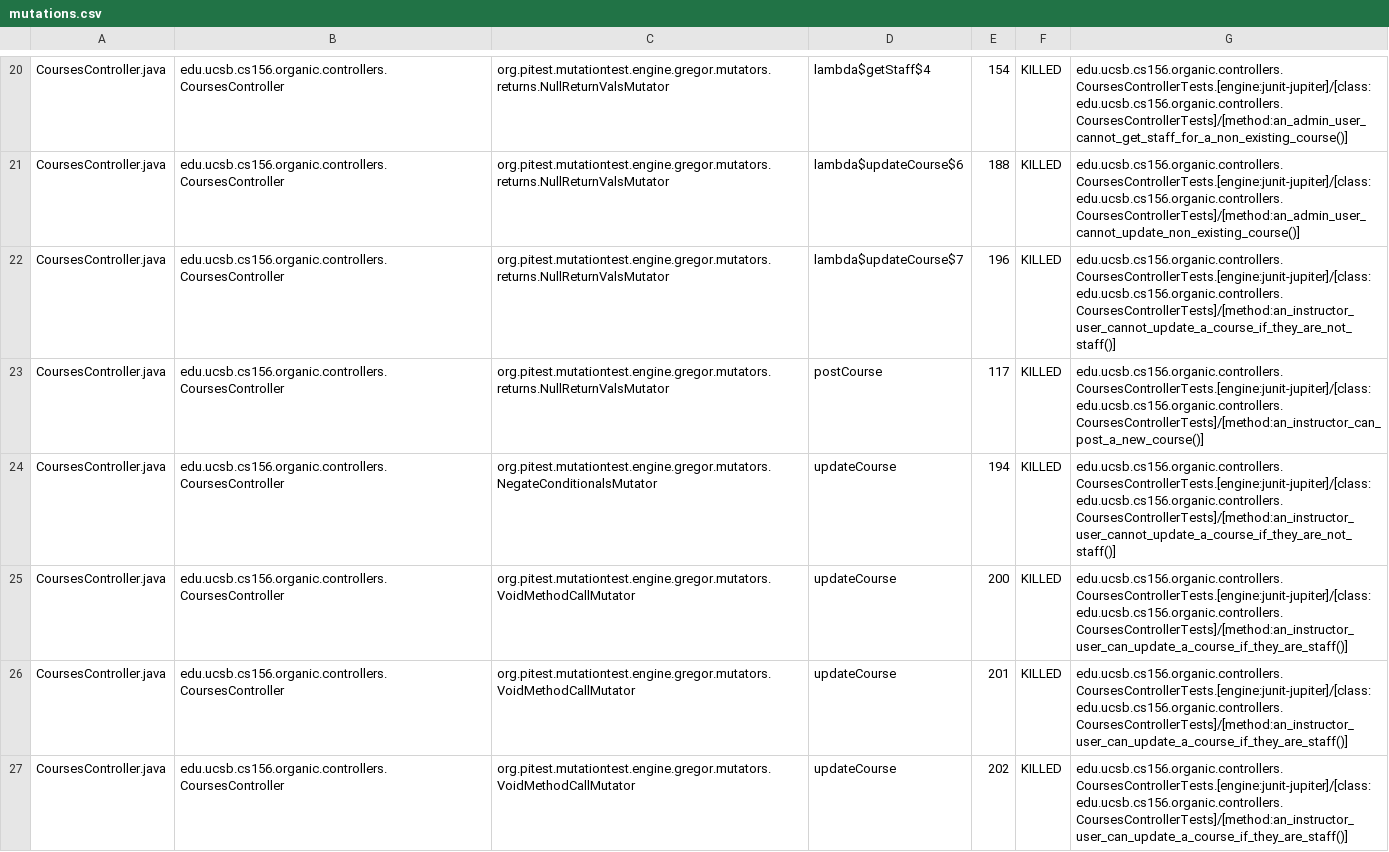
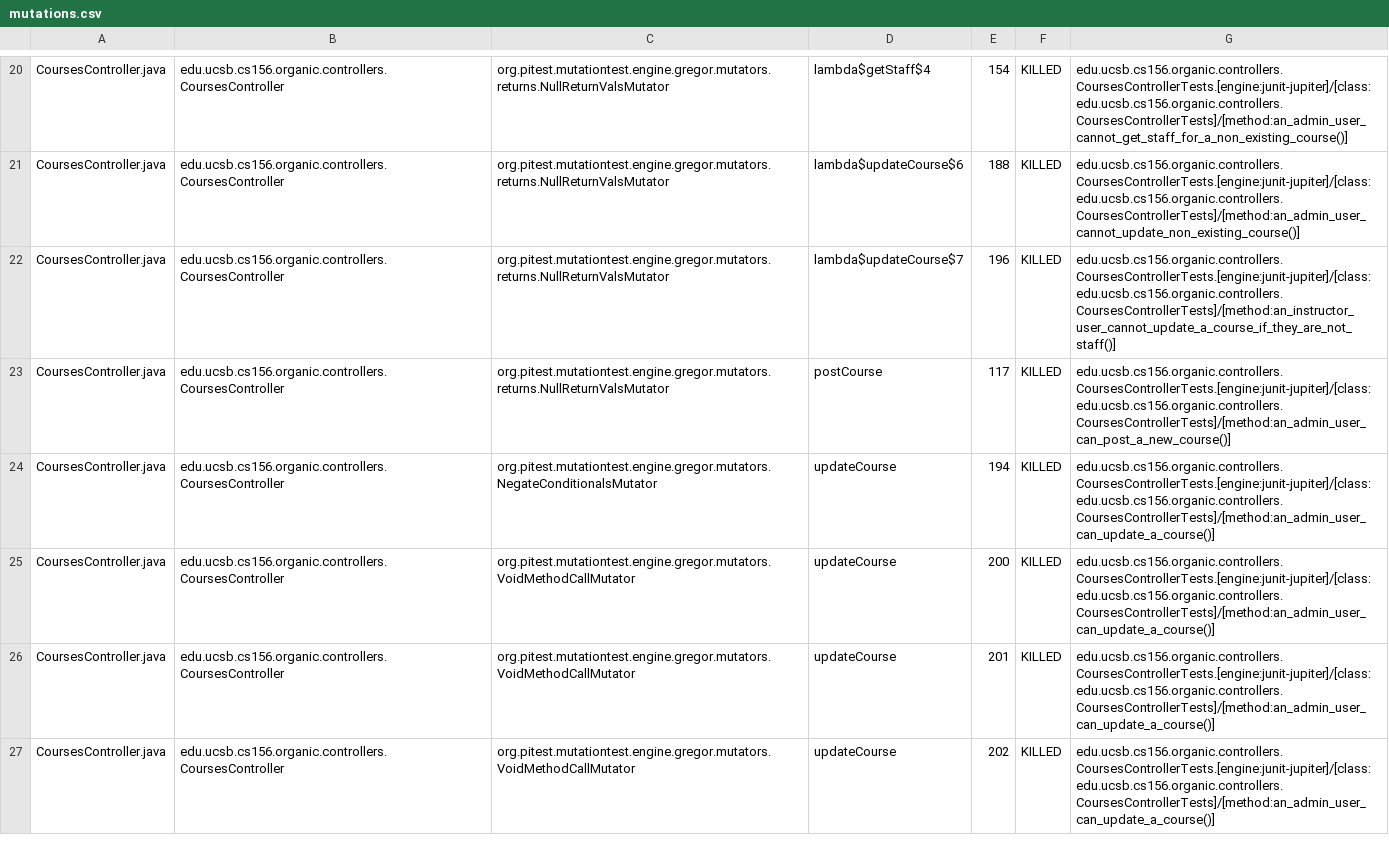
Before and after one commit to ucsb-cs156-s24/proj-organic-s24-5pm-3, a CSV file: prs/55/pitest/mutations.csv, drawn as a sheet; only a part is shown, gaps mark what is left out; the diff covers the shown part only.

Commit message:
Deploying to gh-pages from @ ucsb-cs156-s24/proj-organic-s24-5pm-3@97950276b4d0557e8e15b9da27931f61c119d88e 🚀

```diff
--- a/prs/55/pitest/mutations.csv
+++ b/prs/55/pitest/mutations.csv
@@ -22,6 +22,6 @@ CoursesController.java,edu.ucsb.cs156.organic.controllers.CoursesController,org.
 CoursesController.java,edu.ucsb.cs156.organic.controllers.CoursesController,org.pitest.mutationtest.engine.gregor.mutators.returns.NullReturnValsMutator,lambda$updateCourse$7,196,KILLED,edu.ucsb.cs156.organic.controllers.CoursesControllerTests.[engine:junit-jupiter]/[class:edu.ucsb.cs156.organic.controllers.CoursesControllerTests]/[method:an_instructor_user_cannot_update_a_course_if_they_are_not_staff()]
-CoursesController.java,edu.ucsb.cs156.organic.controllers.CoursesController,org.pitest.mutationtest.engine.gregor.mutators.returns.NullReturnValsMutator,postCourse,117,KILLED,edu.ucsb.cs156.organic.controllers.CoursesControllerTests.[engine:junit-jupiter]/[class:edu.ucsb.cs156.organic.controllers.CoursesControllerTests]/[method:an_instructor_can_post_a_new_course()]
-CoursesController.java,edu.ucsb.cs156.organic.controllers.CoursesController,org.pitest.mutationtest.engine.gregor.mutators.NegateConditionalsMutator,updateCourse,194,KILLED,edu.ucsb.cs156.organic.controllers.CoursesControllerTests.[engine:junit-jupiter]/[class:edu.ucsb.cs156.organic.controllers.CoursesControllerTests]/[method:an_instructor_user_cannot_update_a_course_if_they_are_not_staff()]
-CoursesController.java,edu.ucsb.cs156.organic.controllers.CoursesController,org.pitest.mutationtest.engine.gregor.mutators.VoidMethodCallMutator,updateCourse,200,KILLED,edu.ucsb.cs156.organic.controllers.CoursesControllerTests.[engine:junit-jupiter]/[class:edu.ucsb.cs156.organic.controllers.CoursesControllerTests]/[method:an_instructor_user_can_update_a_course_if_they_are_staff()]
-CoursesController.java,edu.ucsb.cs156.organic.controllers.CoursesController,org.pitest.mutationtest.engine.gregor.mutators.VoidMethodCallMutator,updateCourse,201,KILLED,edu.ucsb.cs156.organic.controllers.CoursesControllerTests.[engine:junit-jupiter]/[class:edu.ucsb.cs156.organic.controllers.CoursesControllerTests]/[method:an_instructor_user_can_update_a_course_if_they_are_staff()]
-CoursesController.java,edu.ucsb.cs156.organic.controllers.CoursesController,org.pitest.mutationtest.engine.gregor.mutators.VoidMethodCallMutator,updateCourse,202,KILLED,edu.ucsb.cs156.organic.controllers.CoursesControllerTests.[engine:junit-jupiter]/[class:edu.ucsb.cs156.organic.controllers.CoursesControllerTests]/[method:an_instructor_user_can_update_a_course_if_they_are_staff()]
+CoursesController.java,edu.ucsb.cs156.organic.controllers.CoursesController,org.pitest.mutationtest.engine.gregor.mutators.returns.NullReturnValsMutator,postCourse,117,KILLED,edu.ucsb.cs156.organic.controllers.CoursesControllerTests.[engine:junit-jupiter]/[class:edu.ucsb.cs156.organic.controllers.CoursesControllerTests]/[method:an_admin_user_can_post_a_new_course()]
+CoursesController.java,edu.ucsb.cs156.organic.controllers.CoursesController,org.pitest.mutationtest.engine.gregor.mutators.NegateConditionalsMutator,updateCourse,194,KILLED,edu.ucsb.cs156.organic.controllers.CoursesControllerTests.[engine:junit-jupiter]/[class:edu.ucsb.cs156.organic.controllers.CoursesControllerTests]/[method:an_admin_user_can_update_a_course()]
+CoursesController.java,edu.ucsb.cs156.organic.controllers.CoursesController,org.pitest.mutationtest.engine.gregor.mutators.VoidMethodCallMutator,updateCourse,200,KILLED,edu.ucsb.cs156.organic.controllers.CoursesControllerTests.[engine:junit-jupiter]/[class:edu.ucsb.cs156.organic.controllers.CoursesControllerTests]/[method:an_admin_user_can_update_a_course()]
+CoursesController.java,edu.ucsb.cs156.organic.controllers.CoursesController,org.pitest.mutationtest.engine.gregor.mutators.VoidMethodCallMutator,updateCourse,201,KILLED,edu.ucsb.cs156.organic.controllers.CoursesControllerTests.[engine:junit-jupiter]/[class:edu.ucsb.cs156.organic.controllers.CoursesControllerTests]/[method:an_admin_user_can_update_a_course()]
+CoursesController.java,edu.ucsb.cs156.organic.controllers.CoursesController,org.pitest.mutationtest.engine.gregor.mutators.VoidMethodCallMutator,updateCourse,202,KILLED,edu.ucsb.cs156.organic.controllers.CoursesControllerTests.[engine:junit-jupiter]/[class:edu.ucsb.cs156.organic.controllers.CoursesControllerTests]/[method:an_admin_user_can_update_a_course()]
```
Also changed, not shown: 16 edited cells elsewhere in this file, 17 other files.
